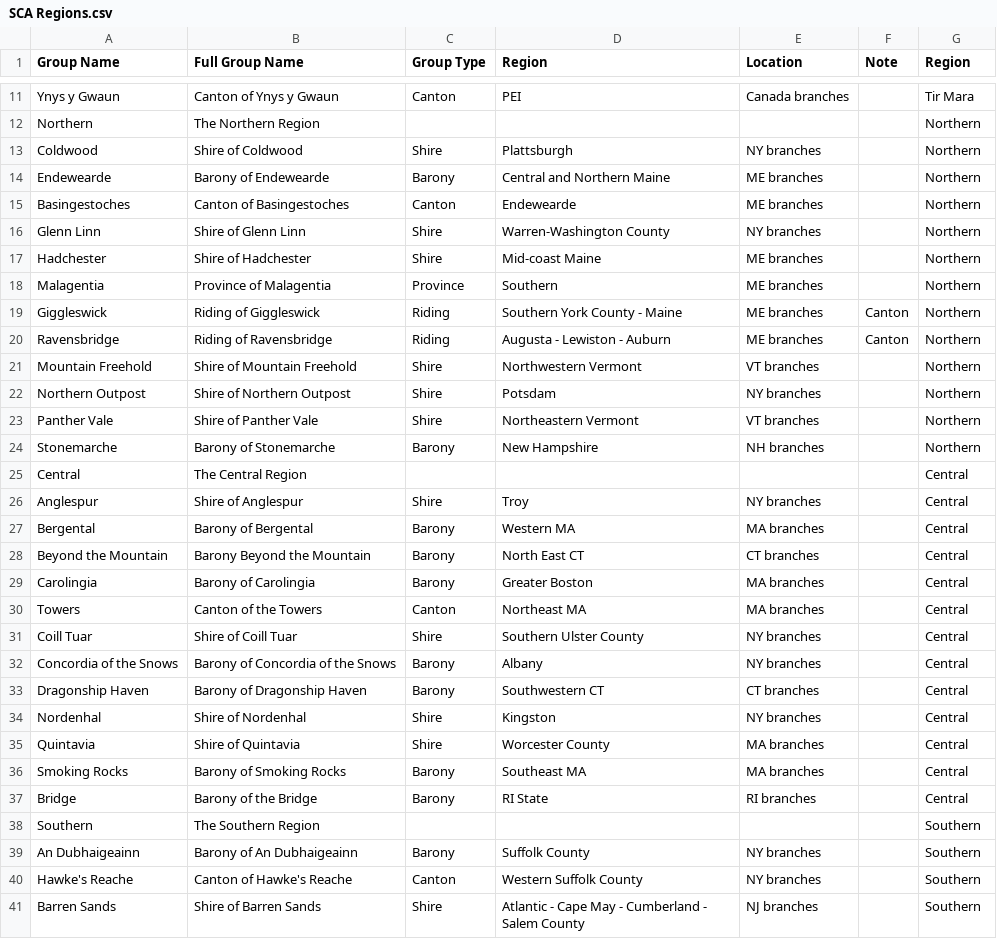
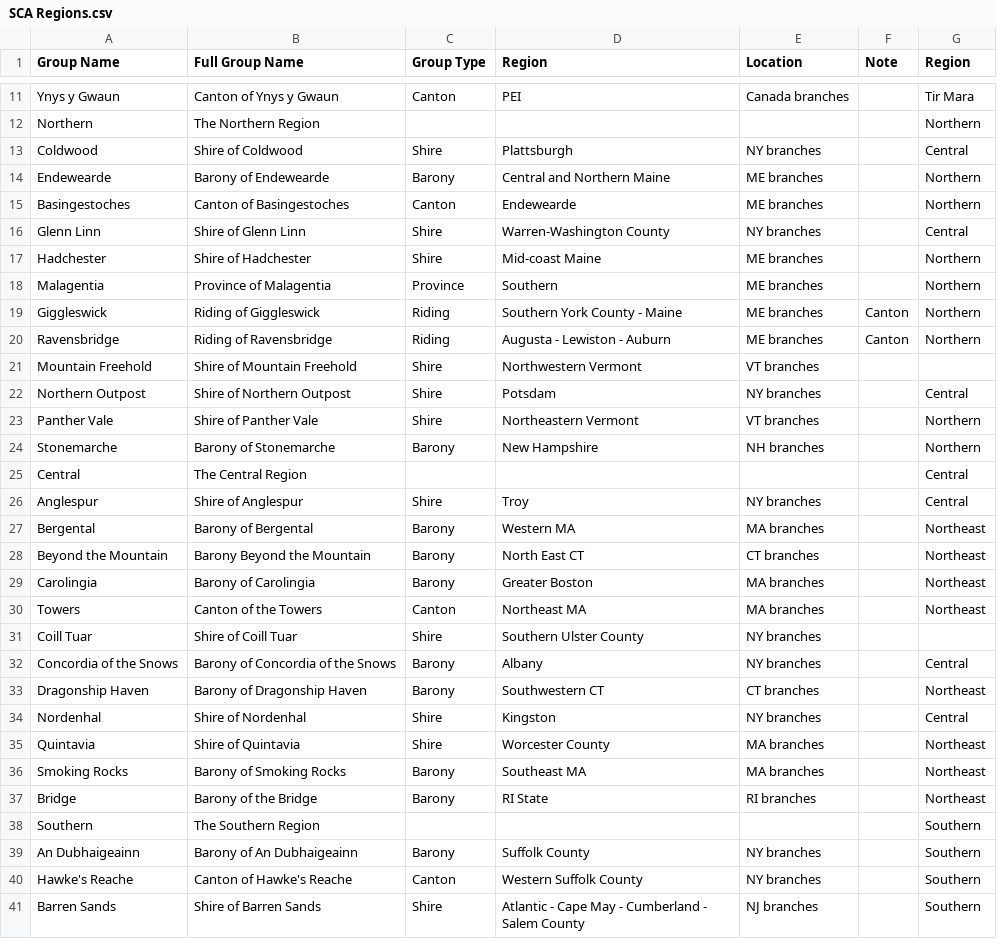
Before and after one commit to peterpsc/DirectoryChangeNotifier, a CSV file: Resources/SCA Regions.csv, drawn as a sheet; only a part is shown, gaps mark what is left out; the diff covers the shown part only; the diff names each change by its address in the sheet, - before the commit and + after, or states it on an @@ line.

```diff
--- a/Resources/SCA Regions.csv
+++ b/Resources/SCA Regions.csv
-G13 (Region): Northern
+G13 (Region): Central
-G16 (Region): Northern
+G16 (Region): Central
-G21 (Region): Northern
+G21 (Region): (empty)
-G22 (Region): Northern
+G22 (Region): Central
-G27:G30 (Region): Central
+G27:G30 (Region): Northeast
-G31 (Region): Central
+G31 (Region): (empty)
-G33 (Region): Central
+G33 (Region): Northeast
-G35:G37 (Region): Central
+G35:G37 (Region): Northeast
```
Also changed, not shown: 11 edited cells elsewhere in this file, 5 other files.
